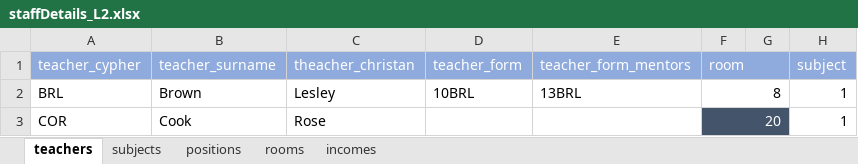
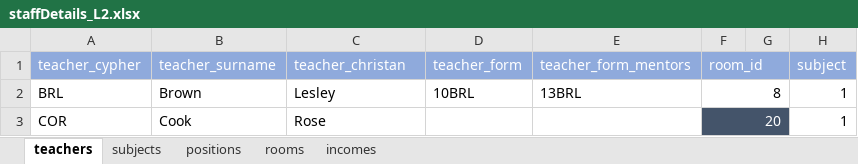
Before and after one commit to betabites/csi-2020, an Excel workbook: databases/staffDetails_L2.xlsx, sheet teachers, drawn as a sheet; only a part is shown; values as stored, in another font and other column widths than the file's, no borders; the diff names each change by its address in the sheet, - before the commit and + after, or states it on an @@ line.

```diff
--- a/databases/staffDetails_L2.xlsx (sheet teachers)
+++ b/databases/staffDetails_L2.xlsx (sheet teachers)
-C1: theacher_christan
+C1: teacher_christan
-F1: room
+F1: room_id
```
Also changed, not shown: sheet subjects.
